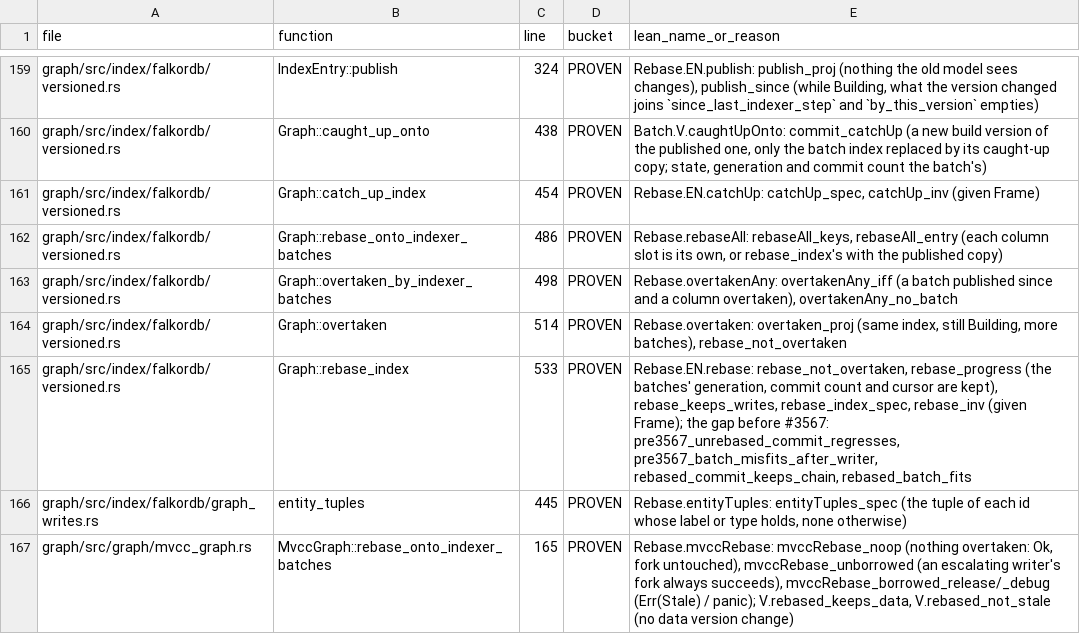
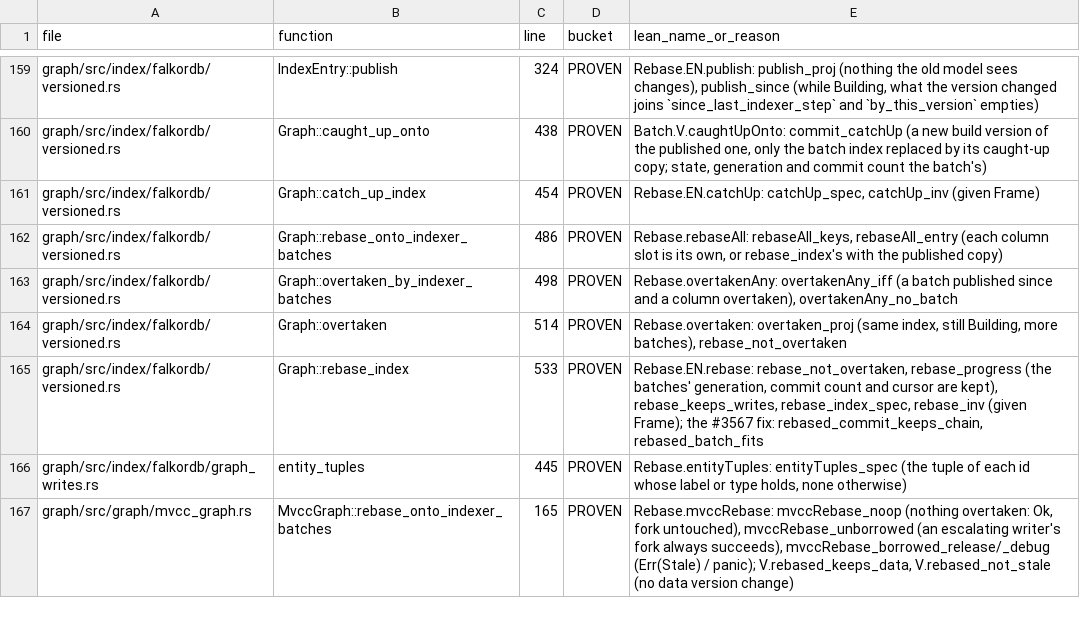
Before and after one commit to FalkorDB/FalkorDB, a TSV file: proofs/native_index/COVERAGE.tsv, drawn as a sheet; only a part is shown, gaps mark what is left out.

```diff
--- a/proofs/native_index/COVERAGE.tsv
+++ b/proofs/native_index/COVERAGE.tsv
@@ -164,3 +164,3 @@ graph/src/index/falkordb/versioned.rs	Graph::overtaken_by_indexer_batches	498	PR
 graph/src/index/falkordb/versioned.rs	Graph::overtaken	514	PROVEN	Rebase.overtaken: overtaken_proj (same index, still Building, more batches), rebase_not_overtaken
-graph/src/index/falkordb/versioned.rs	Graph::rebase_index	533	PROVEN	Rebase.EN.rebase: rebase_not_overtaken, rebase_progress (the batches' generation, commit count and cursor are kept), rebase_keeps_writes, rebase_index_spec, rebase_inv (given Frame); the gap before #3567: pre3567_unrebased_commit_regresses, pre3567_batch_misfits_after_writer, rebased_commit_keeps_chain, rebased_batch_fits
+graph/src/index/falkordb/versioned.rs	Graph::rebase_index	533	PROVEN	Rebase.EN.rebase: rebase_not_overtaken, rebase_progress (the batches' generation, commit count and cursor are kept), rebase_keeps_writes, rebase_index_spec, rebase_inv (given Frame); the #3567 fix: rebased_commit_keeps_chain, rebased_batch_fits
 graph/src/index/falkordb/graph_writes.rs	entity_tuples	445	PROVEN	Rebase.entityTuples: entityTuples_spec (the tuple of each id whose label or type holds, none otherwise)
```
Also changed, not shown: proofs/replication/COVERAGE.tsv, proofs/versioned_matrix/COVERAGE.tsv, 7 other files.
